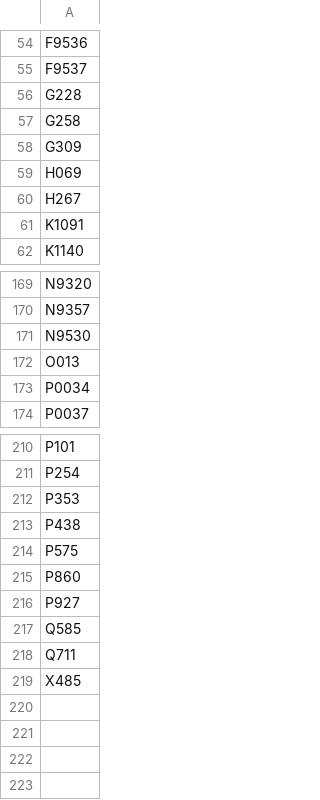
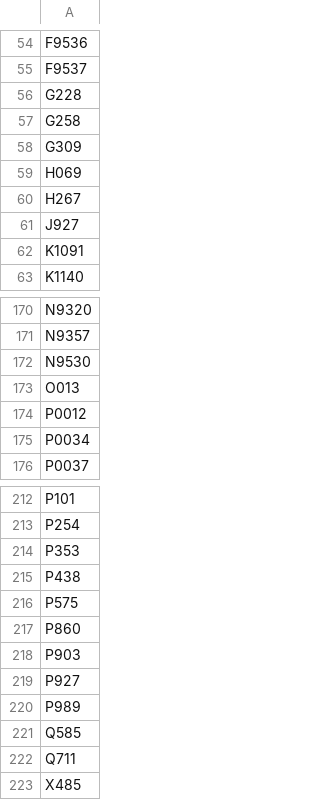
Before and after one commit to ntadej/Vremenar-Utils, a CSV file: src/vremenar_utils/data/stations/DWD.ignore.csv, drawn as a sheet; only a part is shown, gaps mark what is left out.

Commit message:
Add weather warning areas and map them to stations

```diff
--- a/src/vremenar_utils/data/stations/DWD.ignore.csv
+++ b/src/vremenar_utils/data/stations/DWD.ignore.csv
@@ -60,2 +60,3 @@ H069
 H267
+J927
 K1091
@@ -172,2 +173,3 @@ N9530
 O013
+P0012
 P0034
@@ -215,3 +217,5 @@ P575
 P860
+P903
 P927
+P989
 Q585
```
Also changed, not shown: 15 other files.
